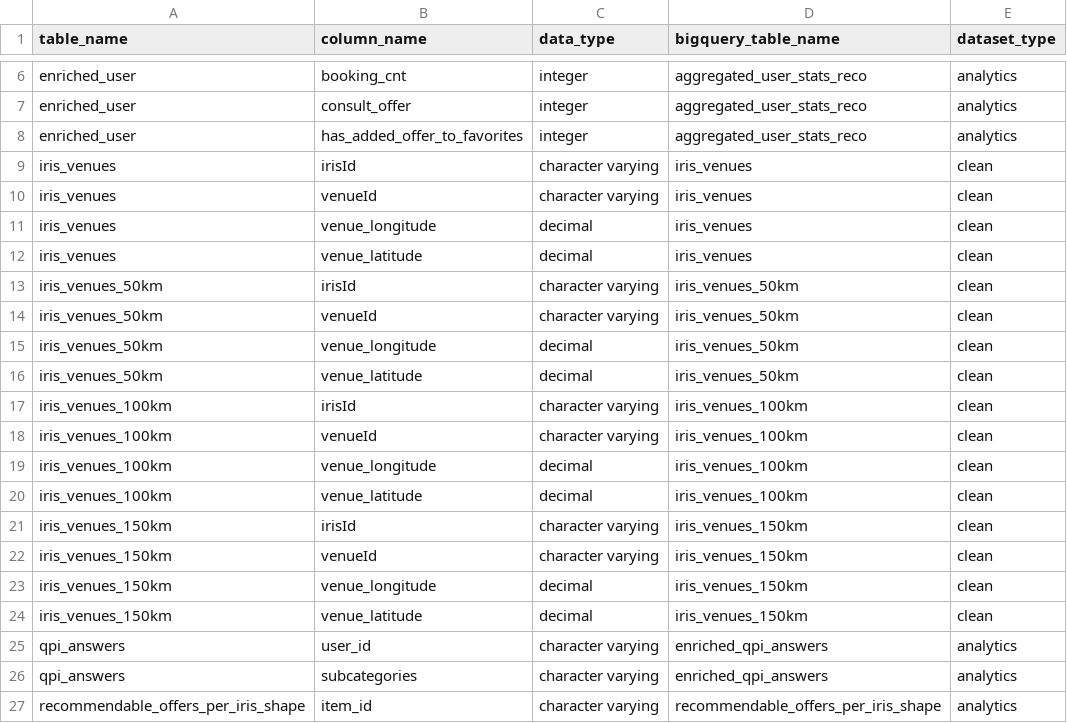
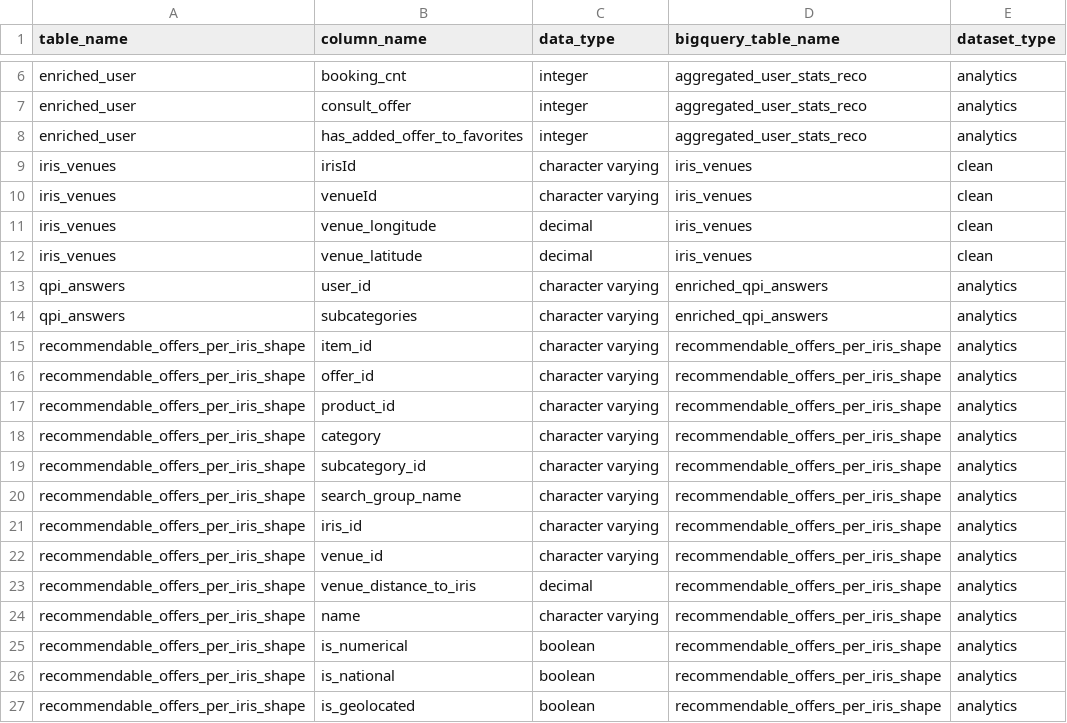
Before and after one commit to pass-culture/data-gcp, a CSV file: orchestration/dags/ressources/tables.csv, drawn as a sheet; only a part is shown, gaps mark what is left out; the shorter side is filled out with more unchanged rows; the diff names each change by its address in the sheet, - before the commit and + after, or states it on an @@ line.

Commit message:
[PC-16607] rollback tables.csv

```diff
--- a/orchestration/dags/ressources/tables.csv
+++ b/orchestration/dags/ressources/tables.csv
-row 13: iris_venues_50km | irisId | character varying | iris_venues_50km | clean
-row 14: iris_venues_50km | venueId | character varying | iris_venues_50km | clean
-row 15: iris_venues_50km | venue_longitude | decimal | iris_venues_50km | clean
-row 16: iris_venues_50km | venue_latitude | decimal | iris_venues_50km | clean
-row 17: iris_venues_100km | irisId | character varying | iris_venues_100km | clean
-row 18: iris_venues_100km | venueId | character varying | iris_venues_100km | clean
-row 19: iris_venues_100km | venue_longitude | decimal | iris_venues_100km | clean
-row 20: iris_venues_100km | venue_latitude | decimal | iris_venues_100km | clean
-row 21: iris_venues_150km | irisId | character varying | iris_venues_150km | clean
-row 22: iris_venues_150km | venueId | character varying | iris_venues_150km | clean
-row 23: iris_venues_150km | venue_longitude | decimal | iris_venues_150km | clean
-row 24: iris_venues_150km | venue_latitude | decimal | iris_venues_150km | clean
```
